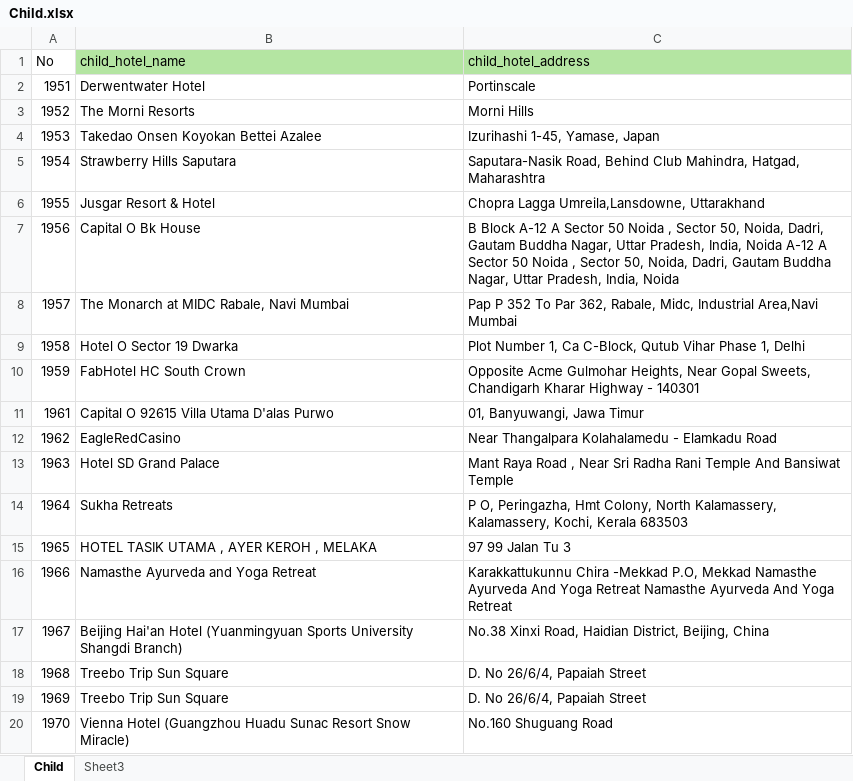
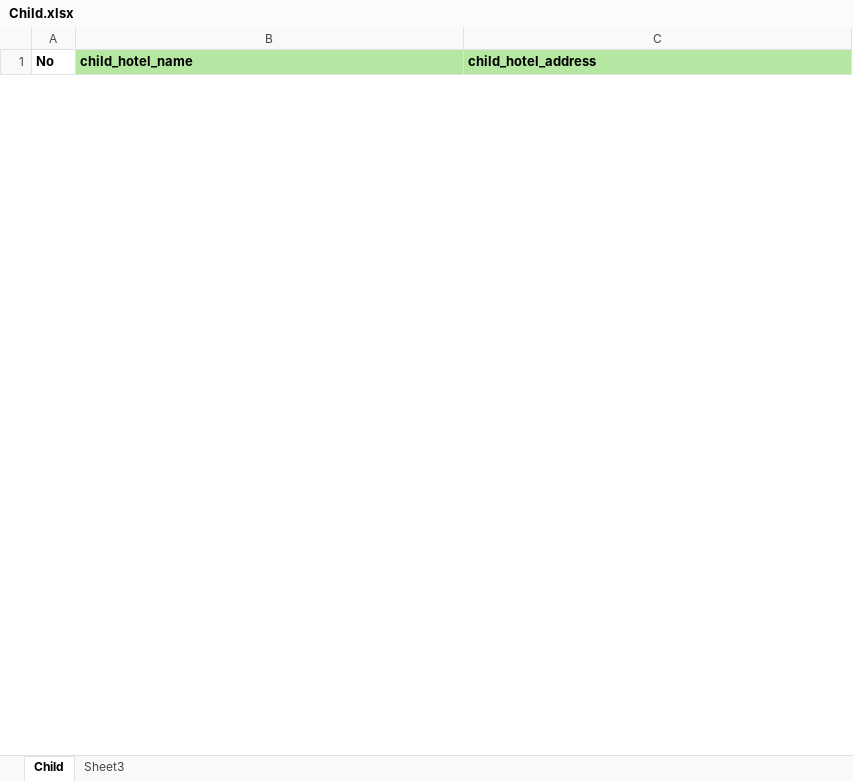
Before and after one commit to PuuGoo/hotel_search_v3, an Excel workbook: Child.xlsx, sheet Child, drawn as a sheet; only a part is shown; values as stored, in another font and other column widths than the file's, no borders; removed rows and columns are numbered as before the commit, all else as after; the diff covers the shown part only; the diff names each change by its address in the sheet, - before the commit and + after, or states it on an @@ line.

```diff
--- a/Child.xlsx (sheet Child)
+++ b/Child.xlsx (sheet Child)
-A1:C1 bold: off
+A1:C1 bold: on
-row 2: 1951 | Derwentwater Hotel | Portinscale
-row 3: 1952 | The Morni Resorts | Morni Hills
-row 4: 1953 | Takedao Onsen Koyokan Bettei Azalee | Izurihashi 1-45, Yamase, Japan
-row 5: 1954 | Strawberry Hills Saputara | Saputara-Nasik Road, Behind Club Mahindra, Hatgad, Maharashtra
-row 6: 1955 | Jusgar Resort & Hotel | Chopra Lagga Umreila,Lansdowne, Uttarakhand
-row 7: 1956 | Capital O Bk House | B Block A-12 A Sector 50 Noida , Sector 50, Noida, Dadri, Gautam Buddha Nagar, Uttar Pradesh, India, Noida A-12 A Sector 50 Noida , Sector 50, Noida, Dadri, Gautam Buddha Nagar, Uttar Pradesh, India, Noida
-row 8: 1957 | The Monarch at MIDC Rabale, Navi Mumbai | Pap P 352 To Par 362, Rabale, Midc, Industrial Area,Navi Mumbai
-row 9: 1958 | Hotel O Sector 19 Dwarka | Plot Number 1, Ca C-Block, Qutub Vihar Phase 1, Delhi
-row 10: 1959 | FabHotel HC South Crown | Opposite Acme Gulmohar Heights, Near Gopal Sweets, Chandigarh Kharar Highway - 140301
-row 11: 1961 | Capital O 92615 Villa Utama D'alas Purwo | 01, Banyuwangi, Jawa Timur
-row 12: 1962 | EagleRedCasino | Near Thangalpara Kolahalamedu - Elamkadu Road
-row 13: 1963 | Hotel SD Grand Palace | Mant Raya Road , Near Sri Radha Rani Temple And Bansiwat Temple
-row 14: 1964 | Sukha Retreats | P O, Peringazha, Hmt Colony, North Kalamassery, Kalamassery, Kochi, Kerala 683503
-row 15: 1965 | HOTEL TASIK UTAMA , AYER KEROH , MELAKA | 97 99 Jalan Tu 3
-row 16: 1966 | Namasthe Ayurveda and Yoga Retreat | Karakkattukunnu Chira -Mekkad P.O, Mekkad Namasthe Ayurveda And Yoga Retreat Namasthe Ayurveda And Yoga Retreat
-row 17: 1967 | Beijing Hai'an Hotel (Yuanmingyuan Sports University Shangdi Branch) | No.38 Xinxi Road, Haidian District, Beijing, China
-row 18: 1968 | Treebo Trip Sun Square | D. No 26/6/4, Papaiah Street
-row 19: 1969 | Treebo Trip Sun Square | D. No 26/6/4, Papaiah Street
-row 20: 1970 | Vienna Hotel (Guangzhou Huadu Sunac Resort Snow Miracle) | No.160 Shuguang Road
```
Also changed, not shown: 1 added row and 13 removed rows elsewhere in this sheet, 19 other files.
